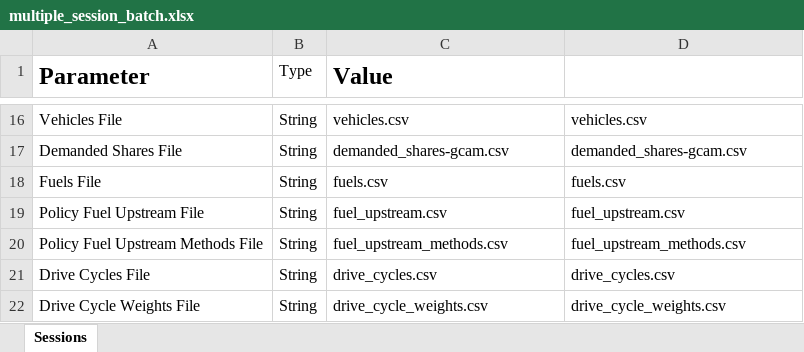
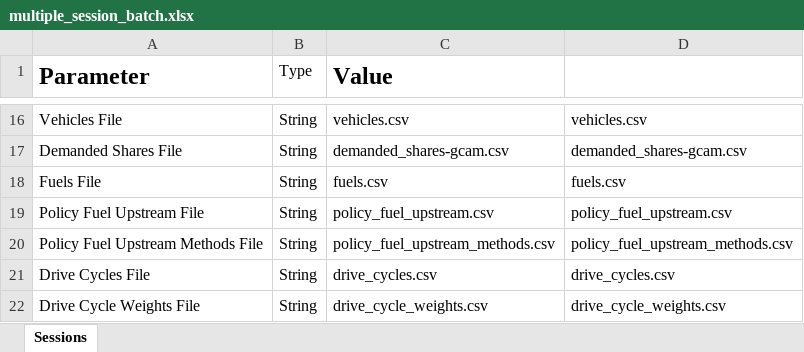
Before and after one commit to USEPA/EPA_OMEGA_Model, an Excel workbook: usepa_omega2/test_inputs/multiple_session_batch.xlsx, sheet Sessions, drawn as a sheet; only a part is shown, gaps mark what is left out; values as stored, in another font and other column widths than the file's, no borders; the diff names each change by its address in the sheet, - before the commit and + after, or states it on an @@ line.

```diff
--- a/usepa_omega2/test_inputs/multiple_session_batch.xlsx (sheet Sessions)
+++ b/usepa_omega2/test_inputs/multiple_session_batch.xlsx (sheet Sessions)
-C19 (Value): fuel_upstream.csv
+C19 (Value): policy_fuel_upstream.csv
-D19: fuel_upstream.csv
+D19: policy_fuel_upstream.csv
-C20 (Value): fuel_upstream_methods.csv
+C20 (Value): policy_fuel_upstream_methods.csv
-D20: fuel_upstream_methods.csv
+D20: policy_fuel_upstream_methods.csv
```
Also changed, not shown: usepa_omega2/test_inputs/single_session_batch.xlsx, 6 other files.
